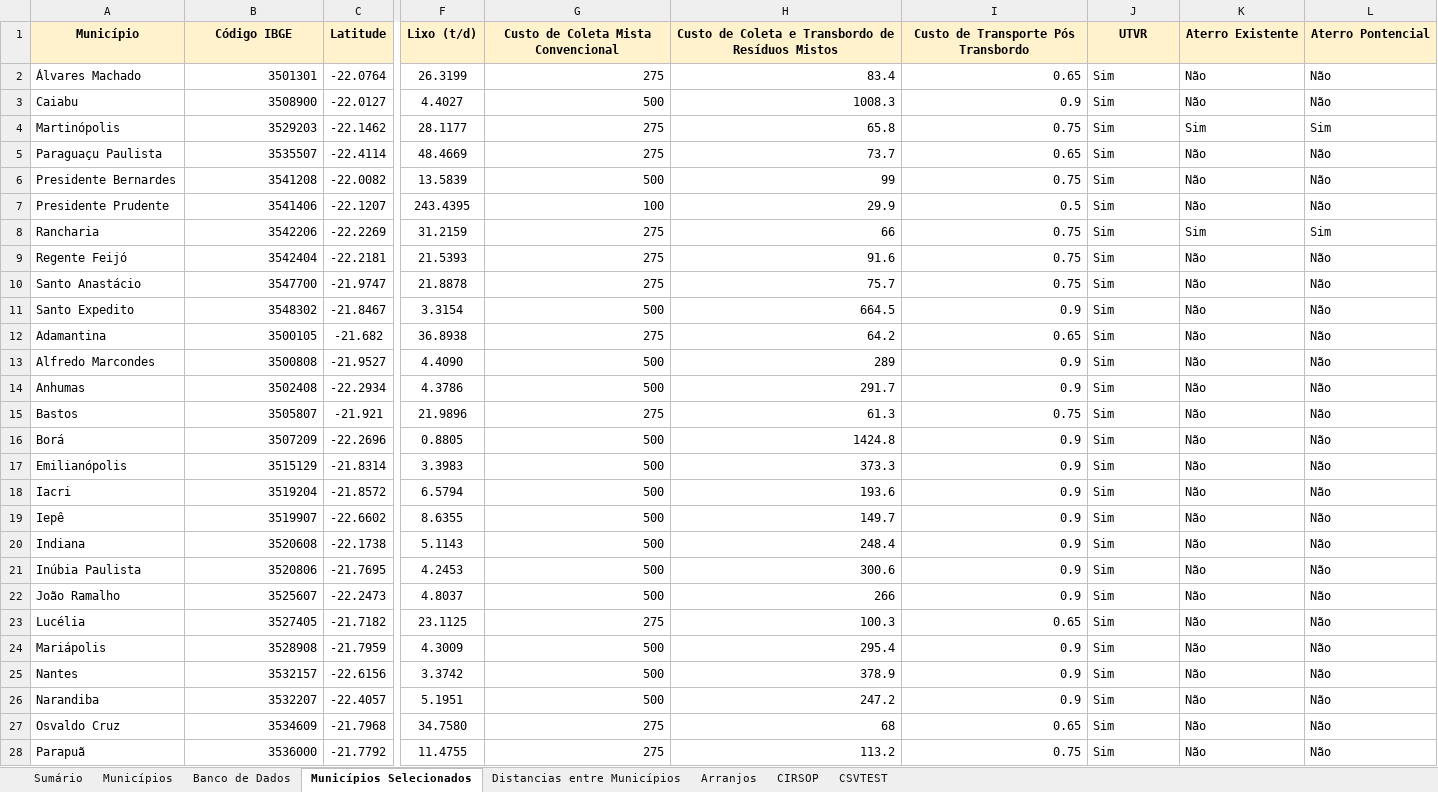
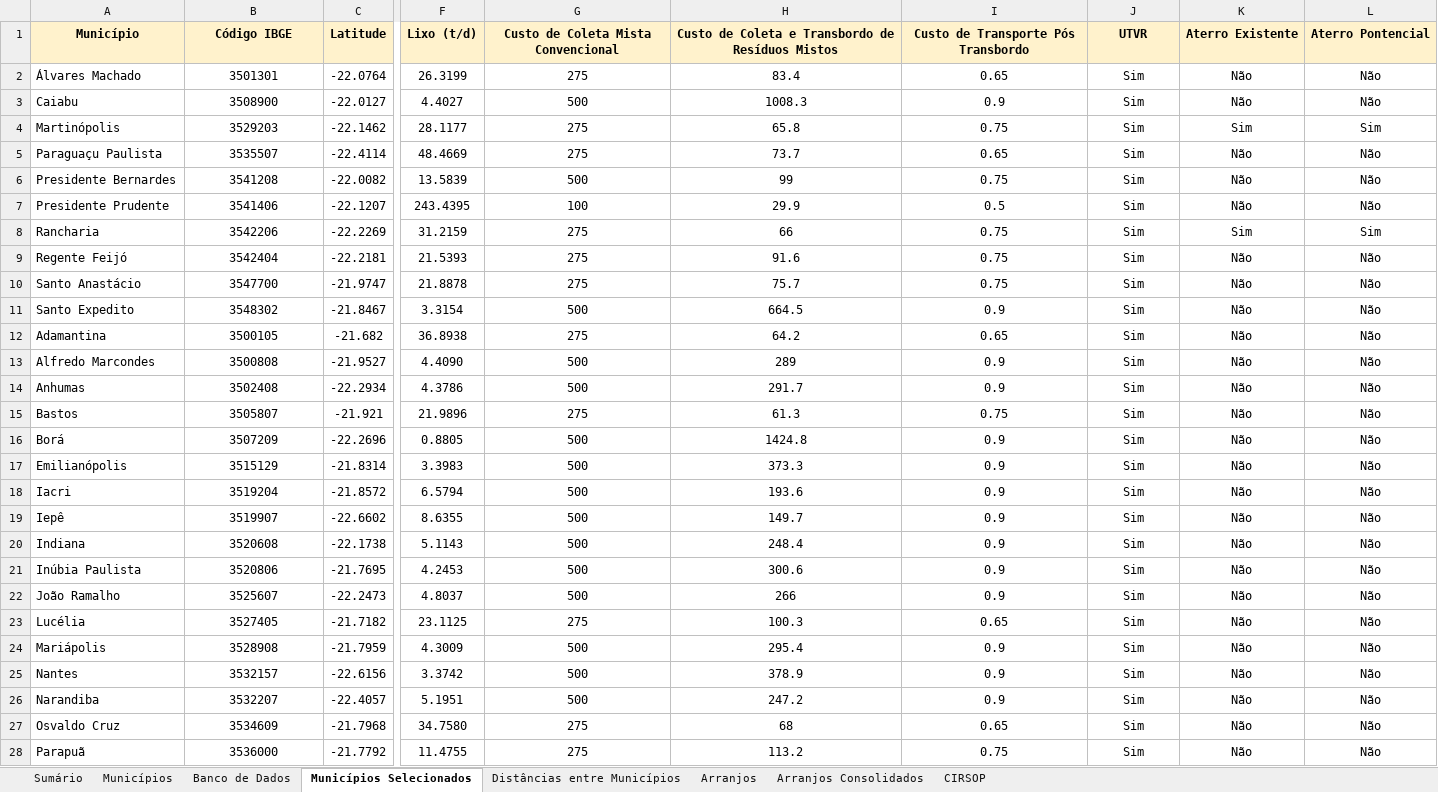
Before and after one commit to cristiansimioni/gestaoregionalizadarsu, an Excel workbook: Gestão Regionalizada RSU - Simulação Rotas Tecnológicas.xlsm, sheet Municípios Selecionados, drawn as a sheet; only a part is shown, gaps mark what is left out; values as stored, in another font and other column widths than the file's, no borders; the diff covers the shown part only; the diff names each change by its address in the sheet, - before the commit and + after, or states it on an @@ line.

```diff
--- a/Gestão Regionalizada RSU - Simulação Rotas Tecnológicas.xlsm (sheet Municípios Selecionados)
+++ b/Gestão Regionalizada RSU - Simulação Rotas Tecnológicas.xlsm (sheet Municípios Selecionados)
-sheet tab: Distancias entre Municípios
+sheet tab: Distâncias entre Municípios
-sheet tab: CSVTEST
+sheet tab: Arranjos Consolidados
-B2:B28 alignment: right
+B2:B28 alignment: center
-G2:I28 alignment: right
+G2:I28 alignment: center
-J2:L28 alignment: left
+J2:L28 alignment: center
```
Also changed, not shown: cell formats elsewhere in this sheet, sheet Arranjos, sheet CIRSOP, sheet Banco de Dados, charts or pictures, 35 other files.
